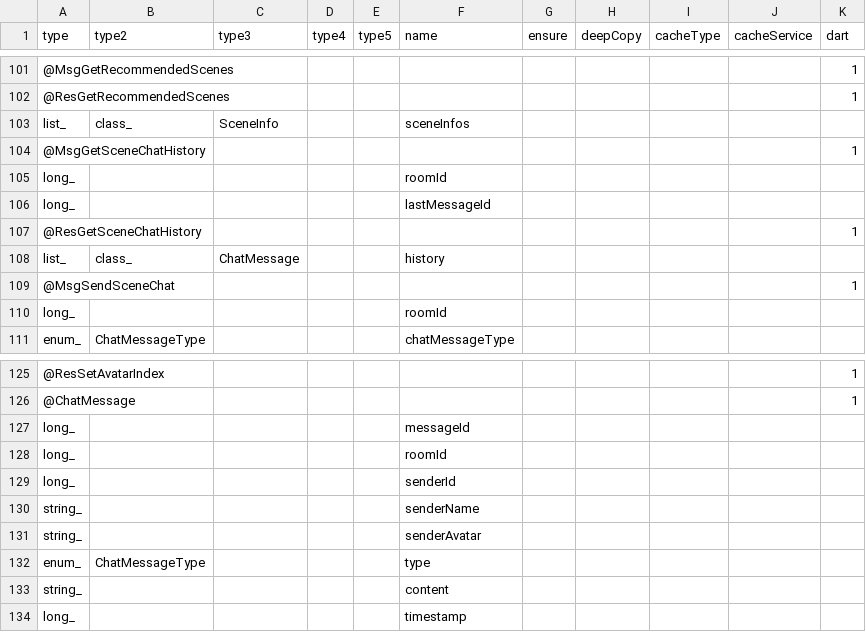
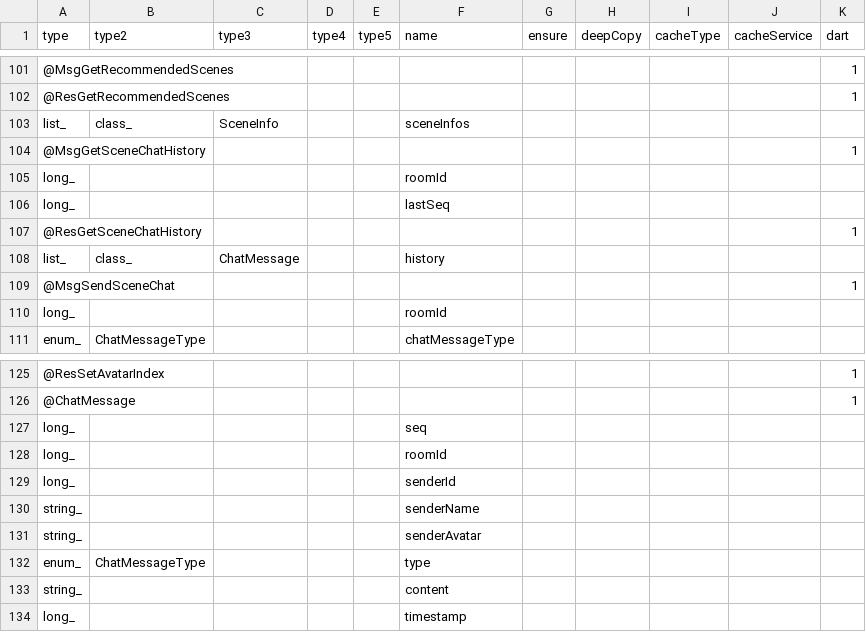
Before and after one commit to qcwgithub/server_f, a CSV file: CodeGen/XInfoConfig.csv, drawn as a sheet; only a part is shown, gaps mark what is left out; the diff covers the shown part only; the diff names each change by its address in the sheet, - before the commit and + after, or states it on an @@ line.

Commit message:
messageId -> seq

```diff
--- a/CodeGen/XInfoConfig.csv
+++ b/CodeGen/XInfoConfig.csv
-F106 (name): lastMessageId
+F106 (name): lastSeq
-F127 (name): messageId
+F127 (name): seq
```
Also changed, not shown: 5 edited cells elsewhere in this file, 30 other files.
